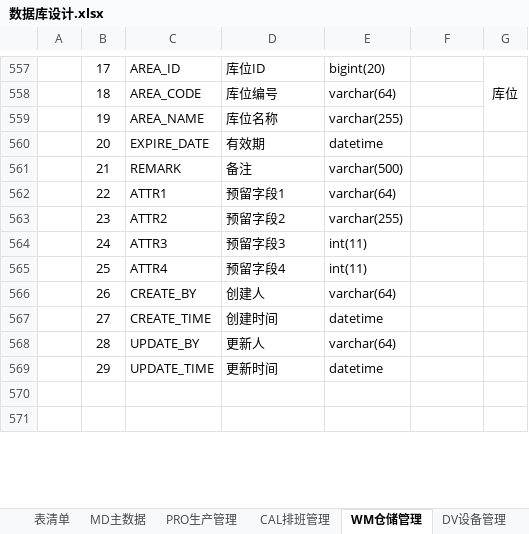
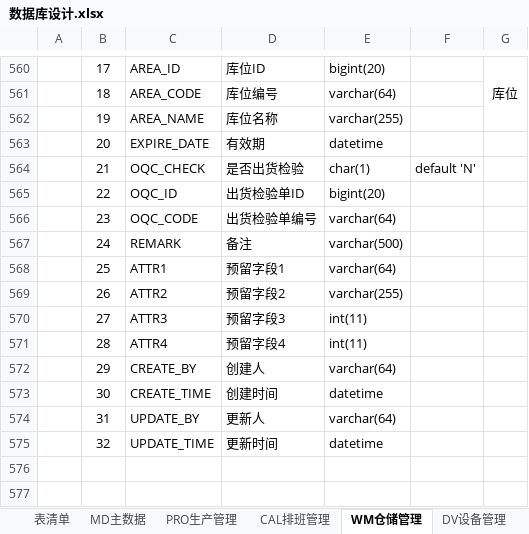
Before and after one commit to sparklefire/ktg-mes, an Excel workbook: doc/设计文档/数据库设计/数据库设计.xlsx, sheet WM仓储管理, drawn as a sheet; only a part is shown, gaps mark what is left out; values as stored, in another font and other column widths than the file's, no borders; addresses are those after the commit; the diff covers the shown part only; the diff names each change by its address in the sheet, - before the commit and + after, or states it on an @@ line.

```diff
--- a/doc/设计文档/数据库设计/数据库设计.xlsx (sheet WM仓储管理)
+++ b/doc/设计文档/数据库设计/数据库设计.xlsx (sheet WM仓储管理)
+row 564:  | 21 | OQC_CHECK | 是否出货检验 | char(1) | default 'N'
+row 565:  | 22 | OQC_ID | 出货检验单ID | bigint(20)
+row 566:  | 23 | OQC_CODE | 出货检验单编号 | varchar(64)
-B567: 21
+B567: 24
-B568: 22
+B568: 25
-B569: 23
+B569: 26
-B570: 24
+B570: 27
-B571: 25
+B571: 28
-B572: 26
+B572: 29
-B573: 27
+B573: 30
-B574: 28
+B574: 31
-B575: 29
+B575: 32
```
Also changed, not shown: 12 added rows and 9 removed rows elsewhere in this sheet, 7 other files.
